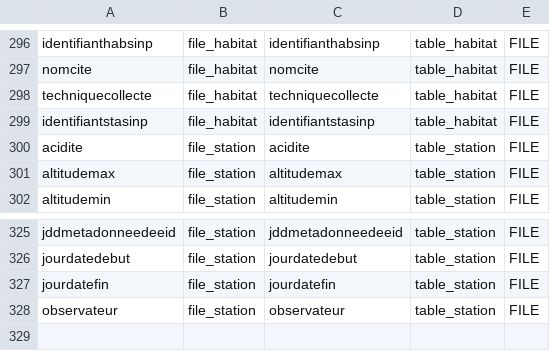
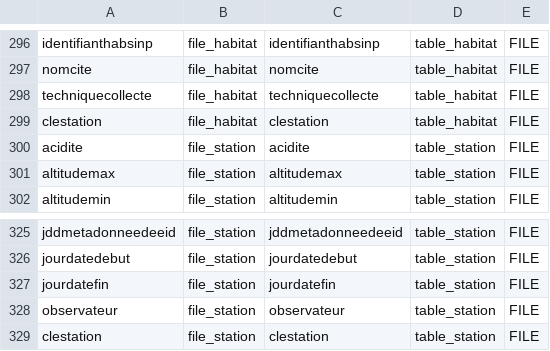
Before and after one commit to SINP-GINCO/ginco, a CSV file: database/init/metadata/field_mapping.csv, drawn as a sheet; only a part is shown, gaps mark what is left out.

```diff
--- a/database/init/metadata/field_mapping.csv
+++ b/database/init/metadata/field_mapping.csv
@@ -298,3 +298,3 @@ nomcite;file_habitat;nomcite;table_habitat;FILE
 techniquecollecte;file_habitat;techniquecollecte;table_habitat;FILE
-identifiantstasinp;file_habitat;identifiantstasinp;table_habitat;FILE
+clestation;file_habitat;clestation;table_habitat;FILE
 acidite;file_station;acidite;table_station;FILE
@@ -328 +328,2 @@ jourdatefin;file_station;jourdatefin;table_station;FILE
 observateur;file_station;observateur;table_station;FILE
+clestation;file_station;clestation;table_station;FILE
```
Also changed, not shown: database/init/metadata/data.csv, database/init/metadata/file_field.csv, 4 other files.
